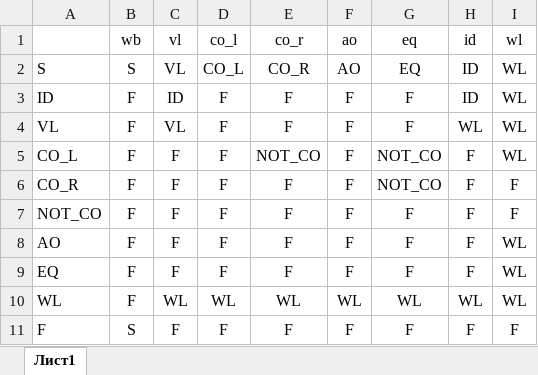
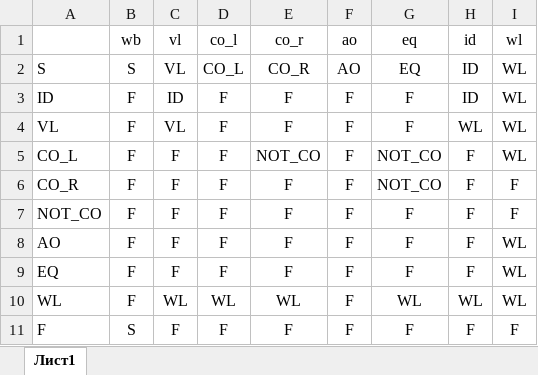
Before and after one commit to tssvett/labs_sem_2, an Excel workbook: OT_3/OT_3/Автомат.xlsx, sheet Лист1, drawn as a sheet; values as stored, in another font and other column widths than the file's, no borders; the diff names each change by its address in the sheet, - before the commit and + after, or states it on an @@ line.

```diff
--- a/OT_3/OT_3/Автомат.xlsx (sheet Лист1)
+++ b/OT_3/OT_3/Автомат.xlsx (sheet Лист1)
-F10 (ao): WL
+F10 (ao): F
```
Also changed, not shown: 3 other files.
